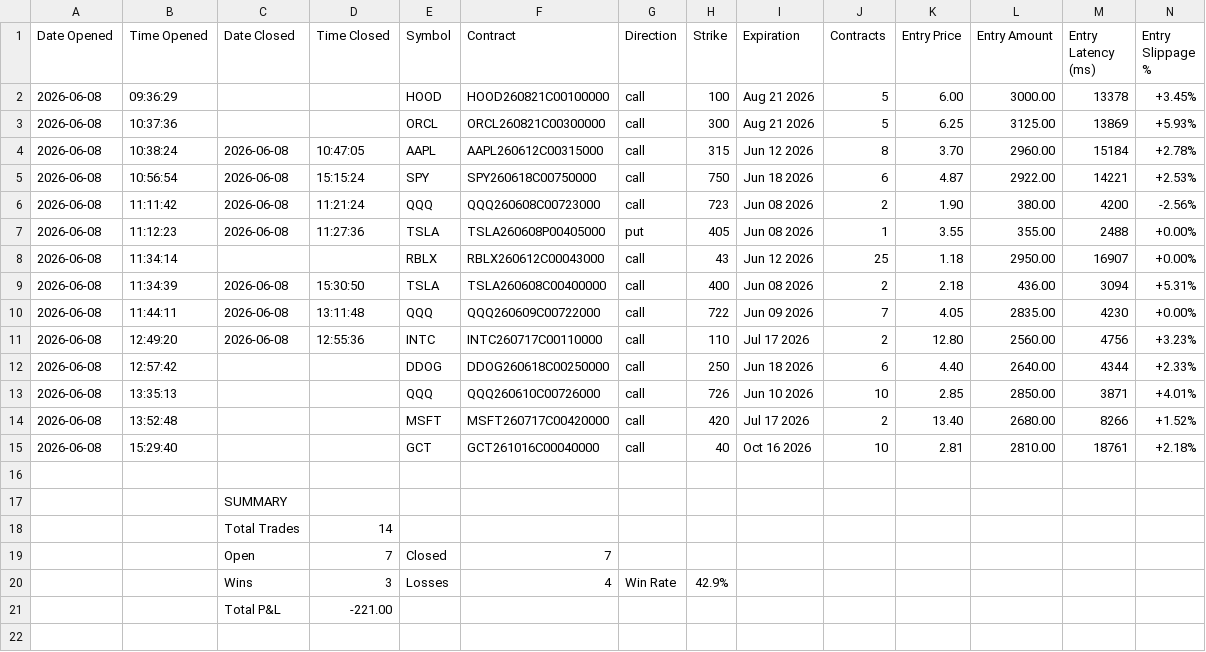
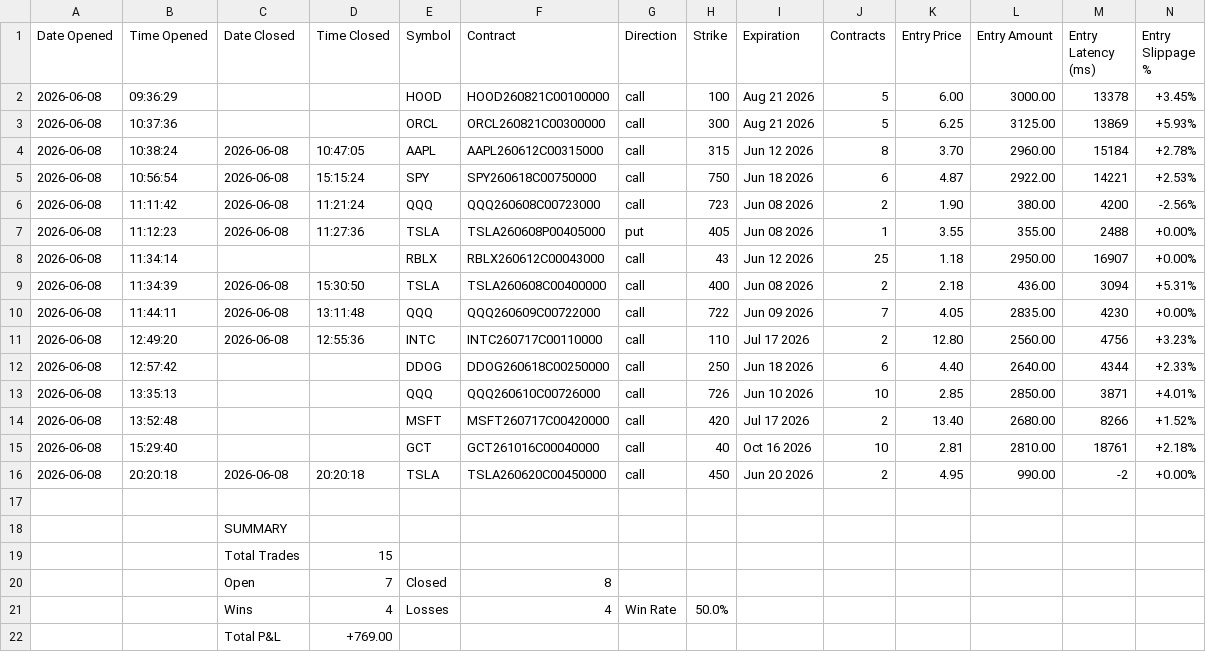
Before and after one commit to SimosProjects/Vela, a CSV file: trades/options_trades.csv, drawn as a sheet; only a part is shown; addresses are those after the commit; rows hold the shown columns only; the diff names each change by its address in the sheet, - before the commit and + after, or states it on an @@ line.

```diff
--- a/trades/options_trades.csv
+++ b/trades/options_trades.csv
+row 16: 2026-06-08 | 20:20:18 | 2026-06-08 | 20:20:18 | TSLA | TSLA260620C00450000 | call | 450 | Jun 20 2026 | 2 | 4.95 | 990.00 | -2 | +0.00%
-D19 (Time Closed): 14
+D19 (Time Closed): 15
-F20 (Contract): 7
+F20 (Contract): 8
-D21 (Time Closed): 3
+D21 (Time Closed): 4
-H21 (Strike): 42.9%
+H21 (Strike): 50.0%
-D22 (Time Closed): -221.00
+D22 (Time Closed): +769.00
```
Also changed, not shown: 5 other files.
